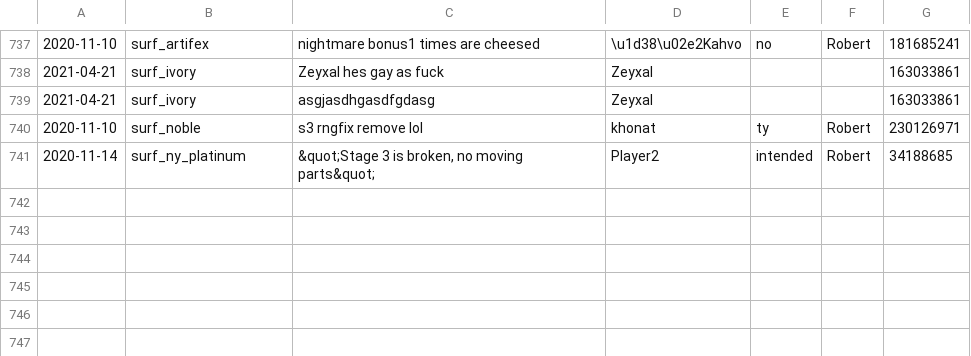
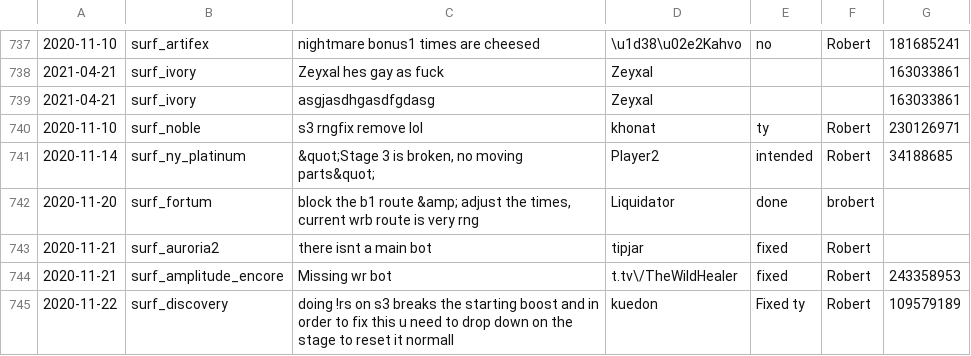
Before and after one commit to Kakalinn/sh-report-archive, a CSV file: archive.csv, drawn as a sheet; only a part is shown, gaps mark what is left out; the diff names each change by its address in the sheet, - before the commit and + after, or states it on an @@ line.

```diff
--- a/archive.csv
+++ b/archive.csv
+row 742: 2020-11-20 | surf_fortum | block the b1 route &amp; adjust the times, current wrb route is very rng | Liquidator | done | brobert
+row 743: 2020-11-21 | surf_auroria2 | there isnt a main bot | tipjar | fixed | Robert
+row 744: 2020-11-21 | surf_amplitude_encore | Missing wr bot | t.tv\/TheWildHealer | fixed | Robert | 243358953
+row 745: 2020-11-22 | surf_discovery | doing !rs on s3 breaks the starting boost and in order to fix this u need to drop down on the stage to reset it normall | kuedon | Fixed ty | Robert | 109579189
```
Also changed, not shown: 1 other file.
